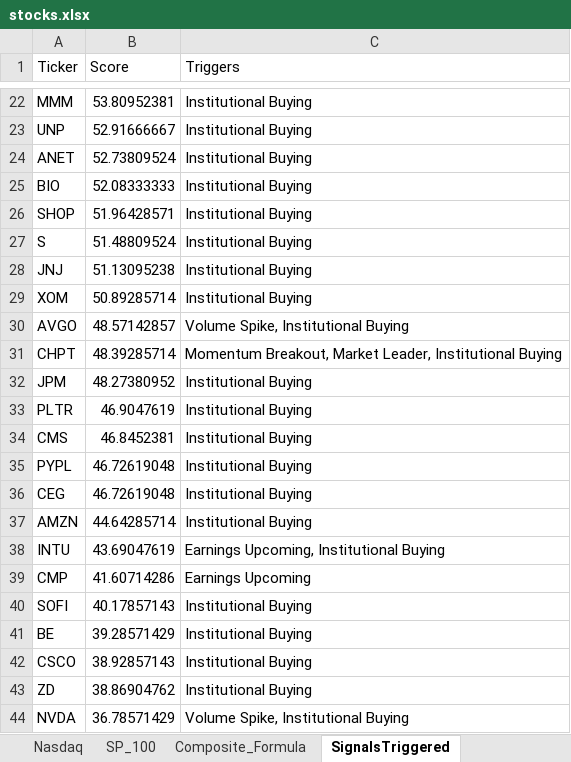
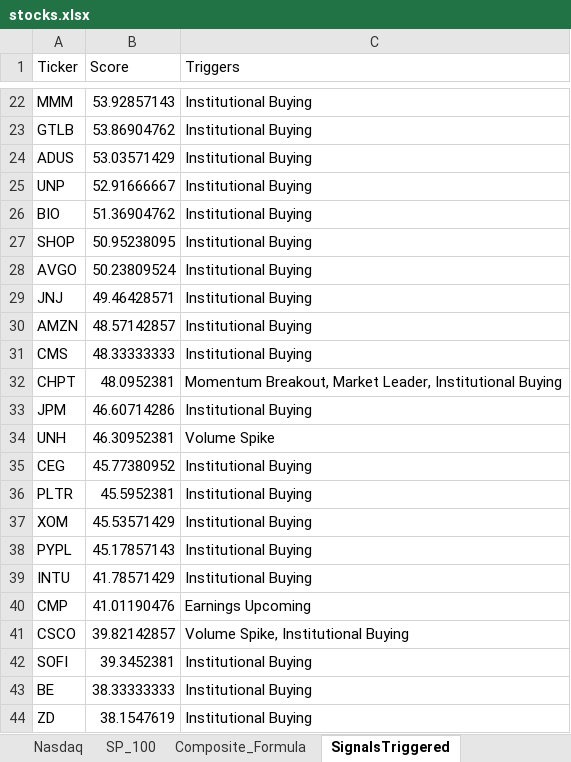
Before and after one commit to srijaipur/stocks-analytics-engine, an Excel workbook: stocks.xlsx, sheet SignalsTriggered, drawn as a sheet; only a part is shown, gaps mark what is left out; values as stored, in another font and other column widths than the file's, no borders; removed rows and columns are numbered as before the commit, all else as after; the diff covers the shown part only; the diff names each change by its address in the sheet, - before the commit and + after, or states it on an @@ line.

```diff
--- a/stocks.xlsx (sheet SignalsTriggered)
+++ b/stocks.xlsx (sheet SignalsTriggered)
-B22 (Score): 53.80952381
+B22 (Score): 53.92857143
+row 23: GTLB | 53.86904762 | Institutional Buying
+row 24: ADUS | 53.03571429 | Institutional Buying
-row 24: ANET | 52.73809524 | Institutional Buying
-B26 (Score): 52.08333333
+B26 (Score): 51.36904762
-B27 (Score): 51.96428571
+B27 (Score): 50.95238095
-row 27: S | 51.48809524 | Institutional Buying
+row 28: AVGO | 50.23809524 | Institutional Buying
-B29 (Score): 51.13095238
+B29 (Score): 49.46428571
-row 29: XOM | 50.89285714 | Institutional Buying
-row 30: AVGO | 48.57142857 | Volume Spike, Institutional Buying
+row 30: AMZN | 48.57142857 | Institutional Buying
+row 31: CMS | 48.33333333 | Institutional Buying
-B32 (Score): 48.39285714
+B32 (Score): 48.0952381
-B33 (Score): 48.27380952
+B33 (Score): 46.60714286
+row 34: UNH | 46.30952381 | Volume Spike
+row 35: CEG | 45.77380952 | Institutional Buying
-B36 (Score): 46.9047619
+B36 (Score): 45.5952381
-row 34: CMS | 46.8452381 | Institutional Buying
+row 37: XOM | 45.53571429 | Institutional Buying
-B38 (Score): 46.72619048
+B38 (Score): 45.17857143
-row 36: CEG | 46.72619048 | Institutional Buying
-row 37: AMZN | 44.64285714 | Institutional Buying
-B39 (Score): 43.69047619
+B39 (Score): 41.78571429
-C39 (Triggers): Earnings Upcoming, Institutional Buying
+C39 (Triggers): Institutional Buying
-B40 (Score): 41.60714286
+B40 (Score): 41.01190476
+row 41: CSCO | 39.82142857 | Volume Spike, Institutional Buying
-B42 (Score): 40.17857143
+B42 (Score): 39.3452381
-B43 (Score): 39.28571429
+B43 (Score): 38.33333333
-row 42: CSCO | 38.92857143 | Institutional Buying
-B44 (Score): 38.86904762
+B44 (Score): 38.1547619
-row 44: NVDA | 36.78571429 | Volume Spike, Institutional Buying
```
Also changed, not shown: 12 added rows, 12 removed rows and 17 edited cells elsewhere in this sheet, sheet ScoresCurrent, sheet ScoresPreviousDay, 4 other files.
